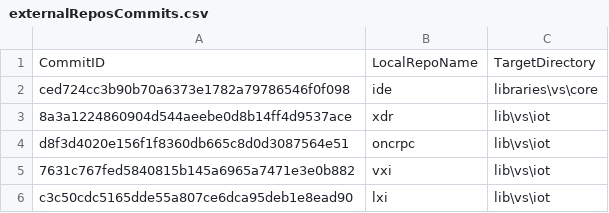
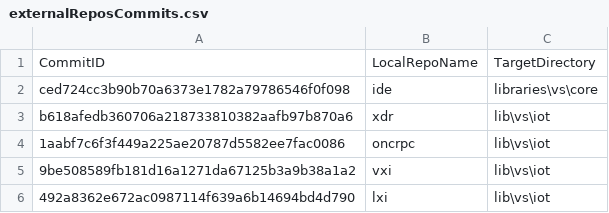
Before and after one commit to ATECoder/dn.lxi, a CSV file: externalReposCommits.csv, drawn as a sheet.

```diff
--- a/externalReposCommits.csv
+++ b/externalReposCommits.csv
@@ -2,5 +2,5 @@ CommitID,LocalRepoName,TargetDirectory
 ced724cc3b90b70a6373e1782a79786546f0f098,ide,libraries\vs\core
-8a3a1224860904d544aeebe0d8b14ff4d9537ace,xdr,lib\vs\iot
-d8f3d4020e156f1f8360db665c8d0d3087564e51,oncrpc,lib\vs\iot
-7631c767fed5840815b145a6965a7471e3e0b882,vxi,lib\vs\iot
-c3c50cdc5165dde55a807ce6dca95deb1e8ead90,lxi,lib\vs\iot
+b618afedb360706a218733810382aafb97b870a6,xdr,lib\vs\iot
+1aabf7c6f3f449a225ae20787d5582ee7fac0086,oncrpc,lib\vs\iot
+9be508589fb181d16a1271da67125b3a9b38a1a2,vxi,lib\vs\iot
+492a8362e672ac0987114f639a6b14694bd4d790,lxi,lib\vs\iot
```
Also changed, not shown: 2 other files.
